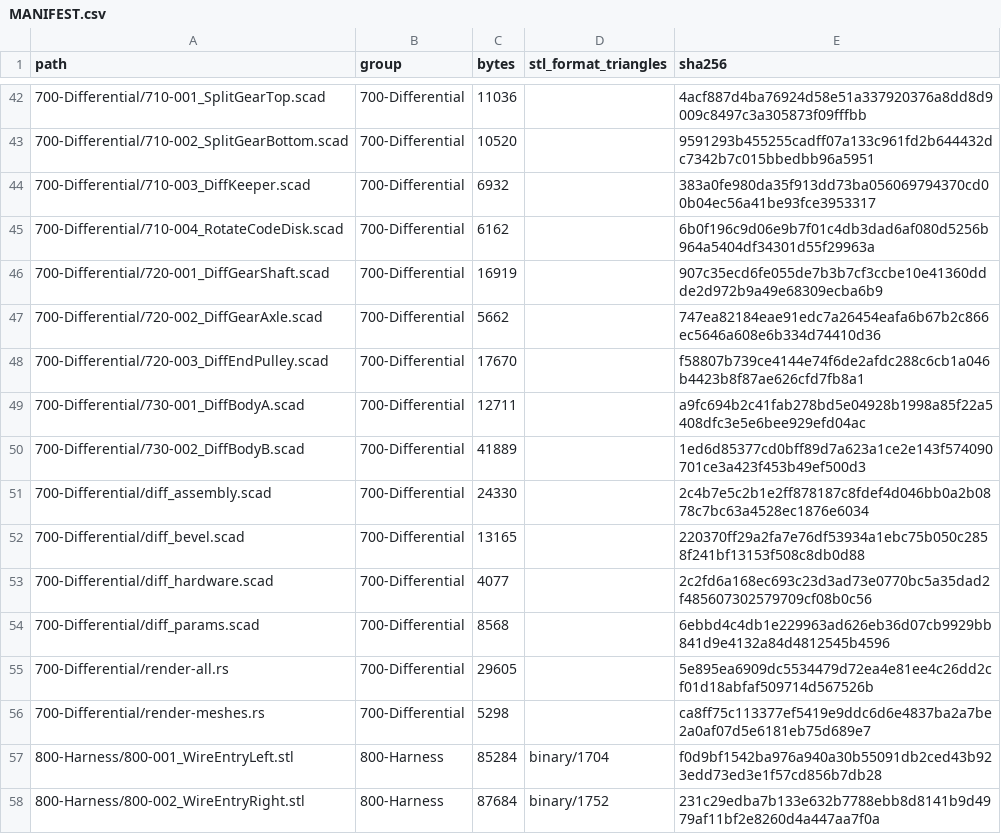
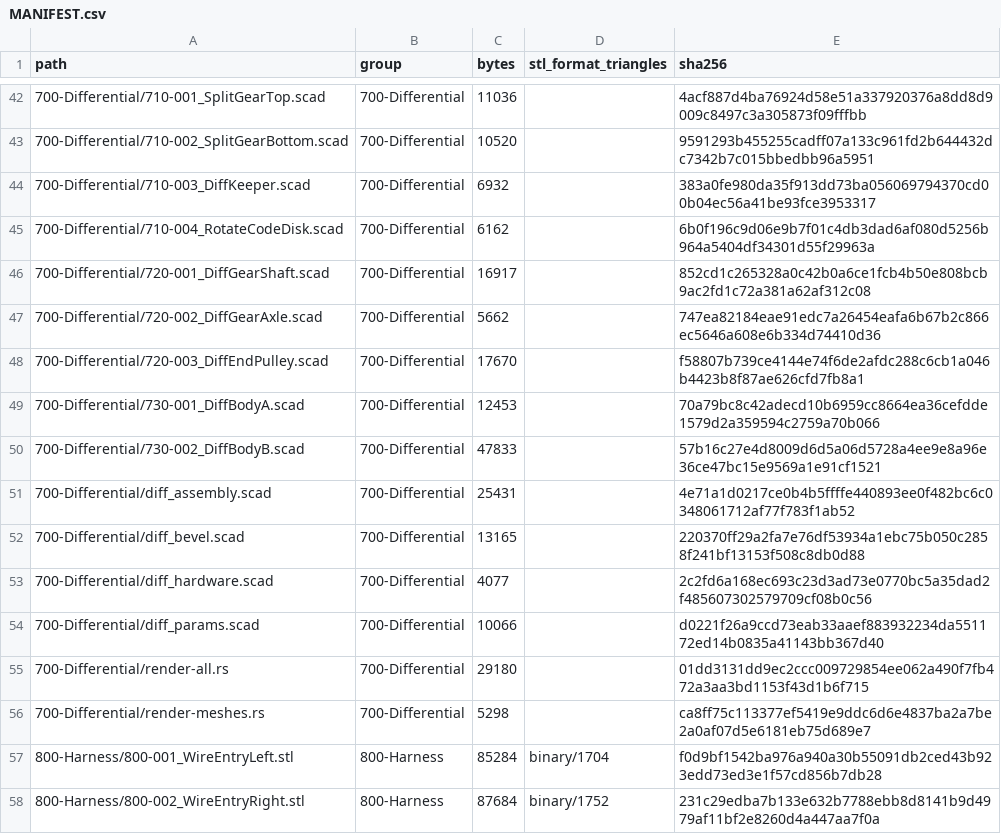
Before and after one commit to morgangalpin/Dexter, a CSV file: Hardware/Models/MANIFEST.csv, drawn as a sheet; only a part is shown, gaps mark what is left out; the diff covers the shown part only.

```diff
--- a/Hardware/Models/MANIFEST.csv
+++ b/Hardware/Models/MANIFEST.csv
@@ -45,12 +45,12 @@ path,group,bytes,stl_format_triangles,sha256
 700-Differential/710-004_RotateCodeDisk.scad,700-Differential,6162,,6b0f196c9d06e9b7f01c4db3dad6af080d5256b964a5404df34301d55f29963a
-700-Differential/720-001_DiffGearShaft.scad,700-Differential,16919,,907c35ecd6fe055de7b3b7cf3ccbe10e41360ddde2d972b9a49e68309ecba6b9
+700-Differential/720-001_DiffGearShaft.scad,700-Differential,16917,,852cd1c265328a0c42b0a6ce1fcb4b50e808bcb9ac2fd1c72a381a62af312c08
 700-Differential/720-002_DiffGearAxle.scad,700-Differential,5662,,747ea82184eae91edc7a26454eafa6b67b2c866ec5646a608e6b334d74410d36
 700-Differential/720-003_DiffEndPulley.scad,700-Differential,17670,,f58807b739ce4144e74f6de2afdc288c6cb1a046b4423b8f87ae626cfd7fb8a1
-700-Differential/730-001_DiffBodyA.scad,700-Differential,12711,,a9fc694b2c41fab278bd5e04928b1998a85f22a5408dfc3e5e6bee929efd04ac
-700-Differential/730-002_DiffBodyB.scad,700-Differential,41889,,1ed6d85377cd0bff89d7a623a1ce2e143f574090701ce3a423f453b49ef500d3
-700-Differential/diff_assembly.scad,700-Differential,24330,,2c4b7e5c2b1e2ff878187c8fdef4d046bb0a2b0878c7bc63a4528ec1876e6034
+700-Differential/730-001_DiffBodyA.scad,700-Differential,12453,,70a79bc8c42adecd10b6959cc8664ea36cefdde1579d2a359594c2759a70b066
+700-Differential/730-002_DiffBodyB.scad,700-Differential,47833,,57b16c27e4d8009d6d5a06d5728a4ee9e8a96e36ce47bc15e9569a1e91cf1521
+700-Differential/diff_assembly.scad,700-Differential,25431,,4e71a1d0217ce0b4b5ffffe440893ee0f482bc6c0348061712af77f783f1ab52
 700-Differential/diff_bevel.scad,700-Differential,13165,,220370ff29a2fa7e76df53934a1ebc75b050c2858f241bf13153f508c8db0d88
 700-Differential/diff_hardware.scad,700-Differential,4077,,2c2fd6a168ec693c23d3ad73e0770bc5a35dad2f485607302579709cf08b0c56
-700-Differential/diff_params.scad,700-Differential,8568,,6ebbd4c4db1e229963ad626eb36d07cb9929bb841d9e4132a84d4812545b4596
-700-Differential/render-all.rs,700-Differential,29605,,5e895ea6909dc5534479d72ea4e81ee4c26dd2cf01d18abfaf509714d567526b
+700-Differential/diff_params.scad,700-Differential,10066,,d0221f26a9ccd73eab33aaef883932234da551172ed14b0835a41143bb367d40
+700-Differential/render-all.rs,700-Differential,29180,,01dd3131dd9ec2ccc009729854ee062a490f7fb472a3aa3bd1153f43d1b6f715
 700-Differential/render-meshes.rs,700-Differential,5298,,ca8ff75c113377ef5419e9ddc6d6e4837ba2a7be2a0af07d5e6181eb75d689e7
```
Also changed, not shown: 20 edited cells elsewhere in this file, 9 other files.
